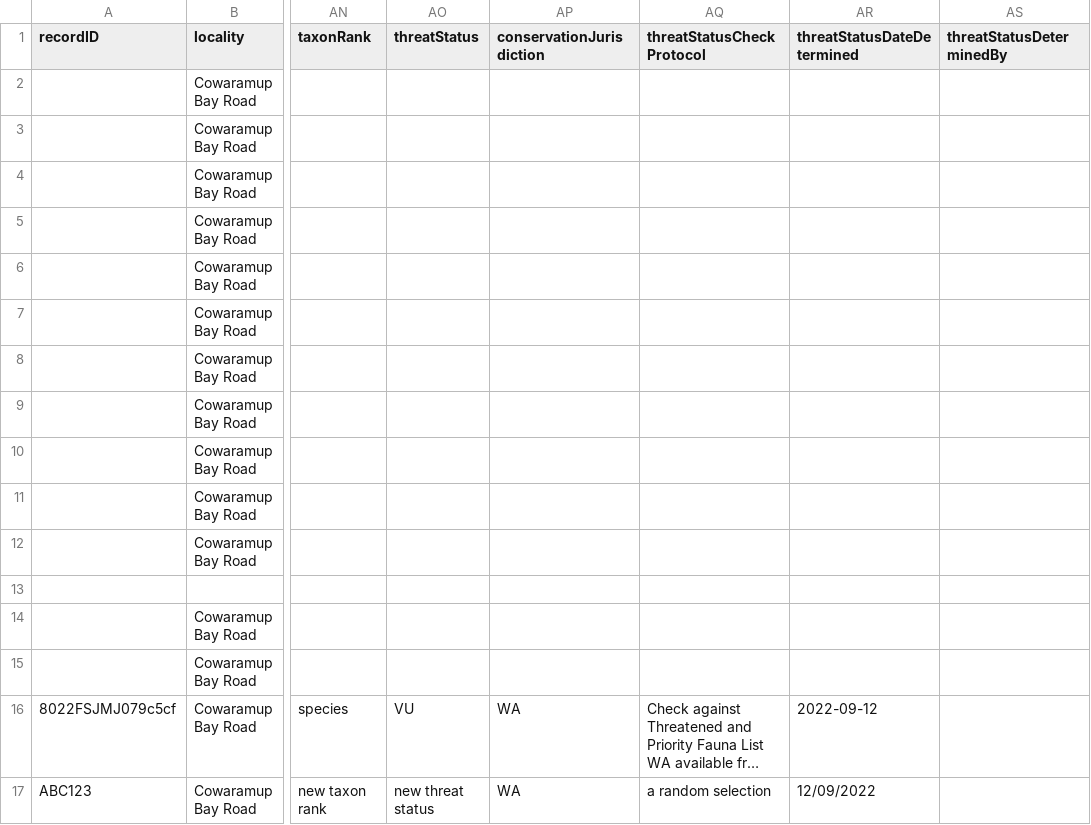
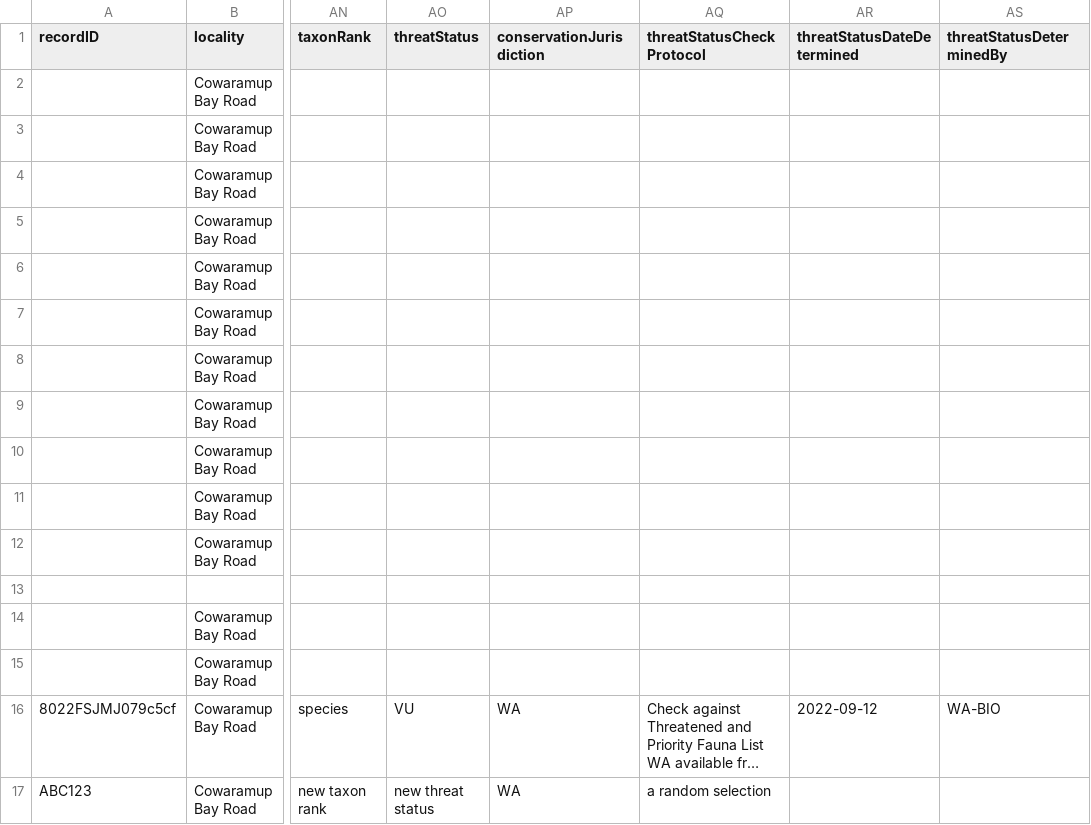
Before and after one commit to gaiaresources/abis-mapping, a CSV file: abis_mapping/templates/occurrence_extended/examples/margaret_river_flora/margaret_river_flora.csv, drawn as a sheet; only a part is shown, gaps mark what is left out; long unchanged cells end in …; the diff names each change by its address in the sheet, - before the commit and + after, or states it on an @@ line.

Commit message:
Fix unit test data for full test coverage

```diff
--- a/abis_mapping/templates/occurrence_extended/examples/margaret_river_flora/margaret_river_flora.csv
+++ b/abis_mapping/templates/occurrence_extended/examples/margaret_river_flora/margaret_river_flora.csv
-AS16 (threatStatusDeterminedBy): (empty)
+AS16 (threatStatusDeterminedBy): WA-BIO
-AR17 (threatStatusDateDetermined): 12/09/2022
+AR17 (threatStatusDateDetermined): (empty)
```
Also changed, not shown: 1 other file.
